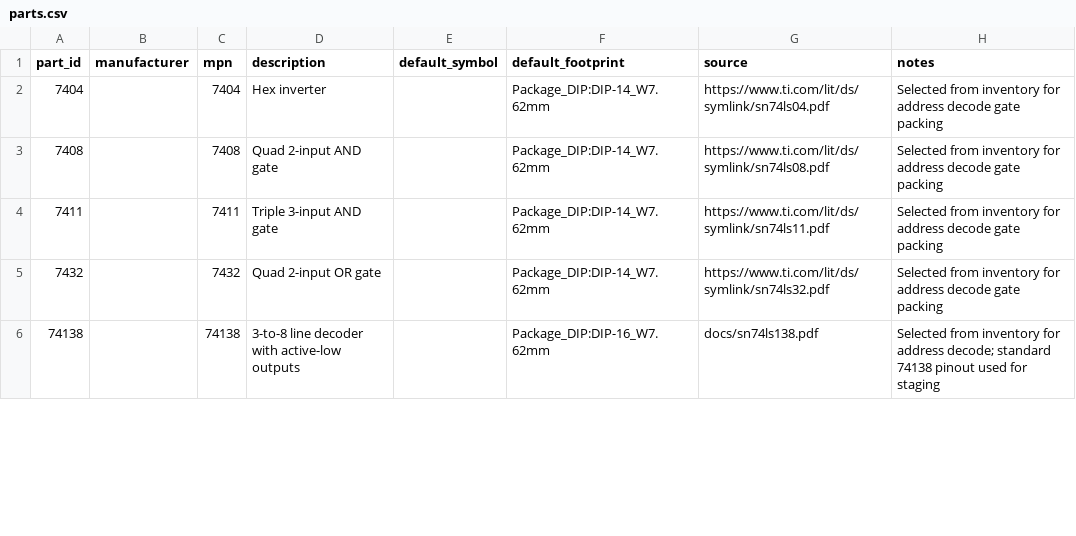
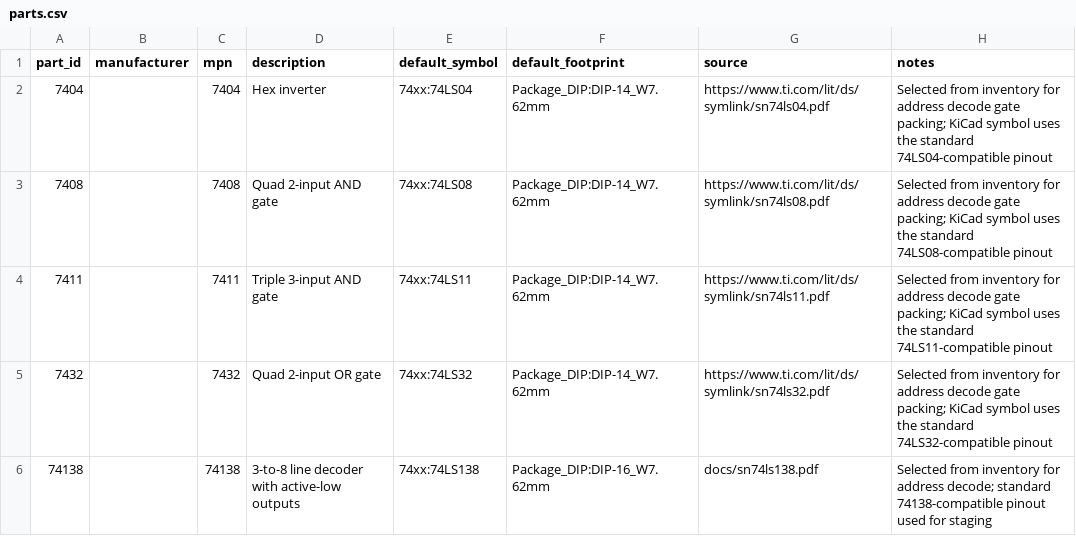
Before and after one commit to LegalizeAdulthood/6805_SBC, a CSV file: design/netlist/parts.csv, drawn as a sheet; only a part is shown; the diff covers the shown part only.

Commit message:
Assign KiCad symbols for staged netlist parts
Fill in the remaining default KiCad symbols in the parts staging CSV for
the 74xx glue logic and MC6850 ACIA. Use the standard KiCad 74xx and
Interface_UART library symbols and update notes to record the compatible
pinout assumptions.

```diff
--- a/design/netlist/parts.csv
+++ b/design/netlist/parts.csv
@@ -1,6 +1,6 @@
 part_id,manufacturer,mpn,description,default_symbol,default_footprint,source,notes
-7404,,7404,Hex inverter,,Package_DIP:DIP-14_W7.62mm,https://www.ti.com/lit/ds/symlink/sn74ls04.pdf,Selected from inventory for address decode gate packing
-7408,,7408,Quad 2-input AND gate,,Package_DIP:DIP-14_W7.62mm,https://www.ti.com/lit/ds/symlink/sn74ls08.pdf,Selected from inventory for address decode gate packing
-7411,,7411,Triple 3-input AND gate,,Package_DIP:DIP-14_W7.62mm,https://www.ti.com/lit/ds/symlink/sn74ls11.pdf,Selected from inventory for address decode gate packing
-7432,,7432,Quad 2-input OR gate,,Package_DIP:DIP-14_W7.62mm,https://www.ti.com/lit/ds/symlink/sn74ls32.pdf,Selected from inventory for address decode gate packing
-74138,,74138,3-to-8 line decoder with active-low outputs,,Package_DIP:DIP-16_W7.62mm,docs/sn74ls138.pdf,Selected from inventory for address decode; standard 74138 pinout used for staging
+7404,,7404,Hex inverter,74xx:74LS04,Package_DIP:DIP-14_W7.62mm,https://www.ti.com/lit/ds/symlink/sn74ls04.pdf,Selected from inventory for address decode gate packing; KiCad symbol uses the standard 74LS04-compatible pinout
+7408,,7408,Quad 2-input AND gate,74xx:74LS08,Package_DIP:DIP-14_W7.62mm,https://www.ti.com/lit/ds/symlink/sn74ls08.pdf,Selected from inventory for address decode gate packing; KiCad symbol uses the standard 74LS08-compatible pinout
+7411,,7411,Triple 3-input AND gate,74xx:74LS11,Package_DIP:DIP-14_W7.62mm,https://www.ti.com/lit/ds/symlink/sn74ls11.pdf,Selected from inventory for address decode gate packing; KiCad symbol uses the standard 74LS11-compatible pinout
+7432,,7432,Quad 2-input OR gate,74xx:74LS32,Package_DIP:DIP-14_W7.62mm,https://www.ti.com/lit/ds/symlink/sn74ls32.pdf,Selected from inventory for address decode gate packing; KiCad symbol uses the standard 74LS32-compatible pinout
+74138,,74138,3-to-8 line decoder with active-low outputs,74xx:74LS138,Package_DIP:DIP-16_W7.62mm,docs/sn74ls138.pdf,Selected from inventory for address decode; standard 74138-compatible pinout used for staging
```
Also changed, not shown: 10 edited cells elsewhere in this file.
